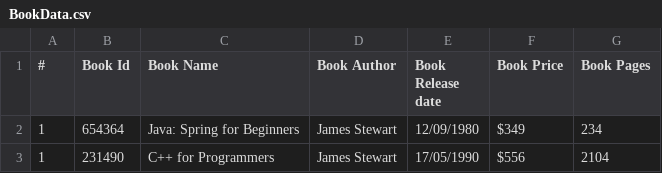
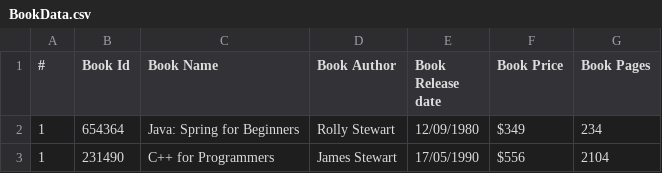
Before and after one commit to Abdulaxad7/Library, a CSV file: cmake-build-debug/BookData.csv, drawn as a sheet.

```diff
--- a/cmake-build-debug/BookData.csv
+++ b/cmake-build-debug/BookData.csv
@@ -1,3 +1,3 @@
 #,Book Id,Book Name,Book Author,Book Release date,Book Price,Book Pages
-1,654364,Java: Spring for Beginners,James Stewart,12/09/1980,$349,234
+1,654364,Java: Spring for Beginners,Rolly Stewart,12/09/1980,$349,234
 1,231490,C++ for Programmers,James Stewart,17/05/1990,$556,2104
```
Also changed, not shown: 16 other files.
